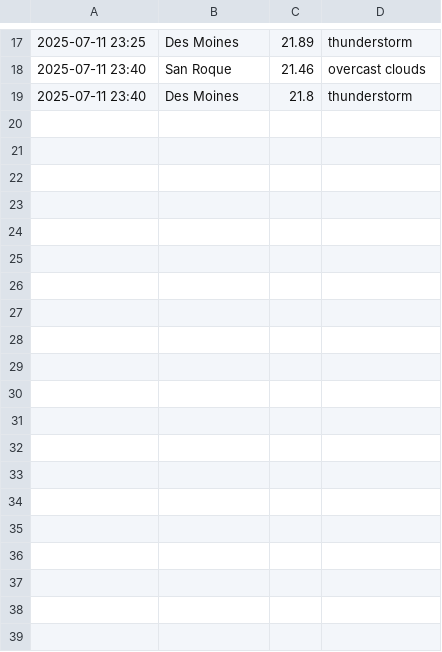
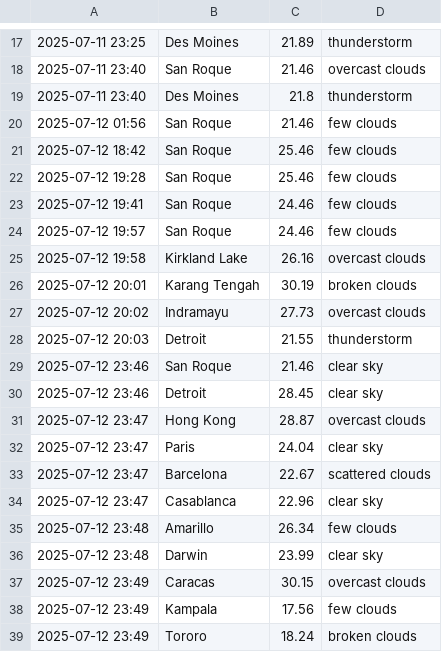
Before and after one commit to thomas-hunt4/Weather_App, a CSV file: data/weather_history.csv, drawn as a sheet; only a part is shown, gaps mark what is left out; the diff covers the shown part only; the diff names each change by its address in the sheet, - before the commit and + after, or states it on an @@ line.

```diff
--- a/data/weather_history.csv
+++ b/data/weather_history.csv
+row 20: 2025-07-12 01:56 | San Roque | 21.46 | few clouds
+row 21: 2025-07-12 18:42 | San Roque | 25.46 | few clouds
+row 22: 2025-07-12 19:28 | San Roque | 25.46 | few clouds
+row 23: 2025-07-12 19:41 | San Roque | 24.46 | few clouds
+row 24: 2025-07-12 19:57 | San Roque | 24.46 | few clouds
+row 25: 2025-07-12 19:58 | Kirkland Lake | 26.16 | overcast clouds
+row 26: 2025-07-12 20:01 | Karang Tengah | 30.19 | broken clouds
+row 27: 2025-07-12 20:02 | Indramayu | 27.73 | overcast clouds
+row 28: 2025-07-12 20:03 | Detroit | 21.55 | thunderstorm
+row 29: 2025-07-12 23:46 | San Roque | 21.46 | clear sky
+row 30: 2025-07-12 23:46 | Detroit | 28.45 | clear sky
+row 31: 2025-07-12 23:47 | Hong Kong | 28.87 | overcast clouds
+row 32: 2025-07-12 23:47 | Paris | 24.04 | clear sky
+row 33: 2025-07-12 23:47 | Barcelona | 22.67 | scattered clouds
+row 34: 2025-07-12 23:47 | Casablanca | 22.96 | clear sky
+row 35: 2025-07-12 23:48 | Amarillo | 26.34 | few clouds
+row 36: 2025-07-12 23:48 | Darwin | 23.99 | clear sky
+row 37: 2025-07-12 23:49 | Caracas | 30.15 | overcast clouds
+row 38: 2025-07-12 23:49 | Kampala | 17.56 | few clouds
+row 39: 2025-07-12 23:49 | Tororo | 18.24 | broken clouds
```
Also changed, not shown: 24 added rows elsewhere in this file, 5 other files.
